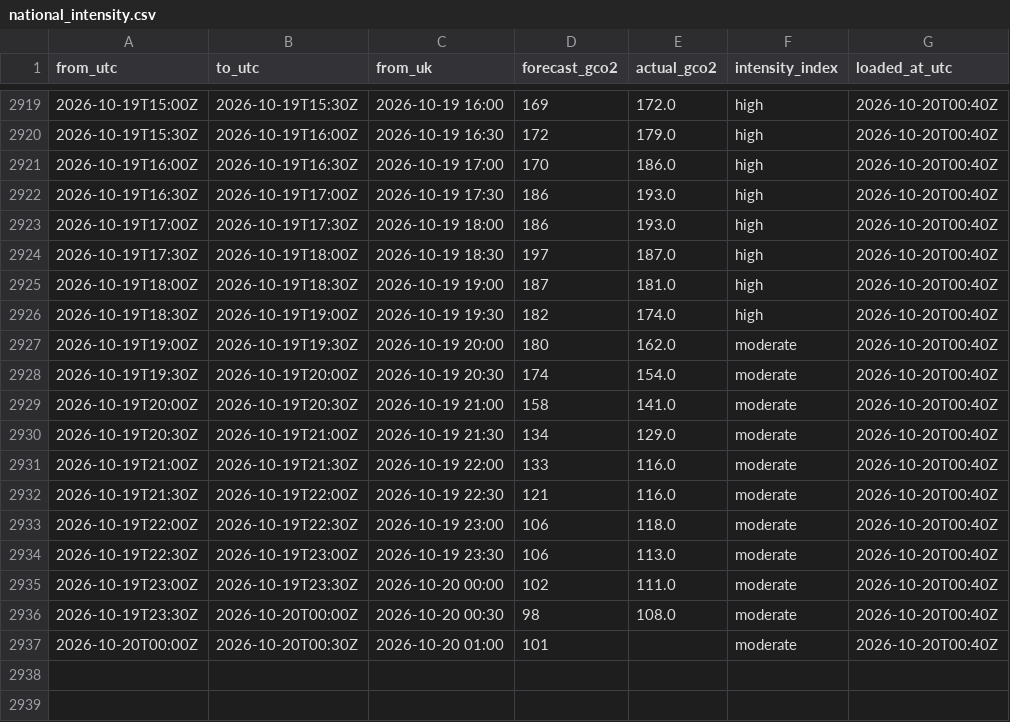
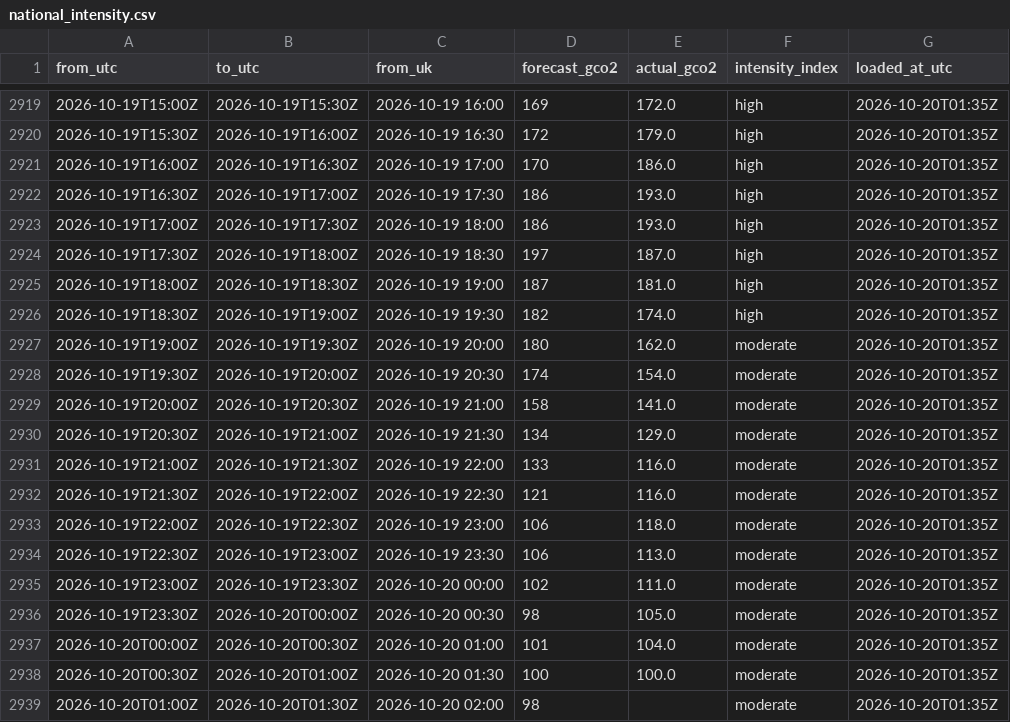
Before and after one commit to raphaliyarohit-collab/uk-grid-carbon, a CSV file: data/national_intensity.csv, drawn as a sheet; only a part is shown, gaps mark what is left out; the diff covers the shown part only.

```diff
--- a/data/national_intensity.csv
+++ b/data/national_intensity.csv
@@ -2919,19 +2919,21 @@ from_utc,to_utc,from_uk,forecast_gco2,actual_gco2,intensity_index,loaded_at_utc
-2026-10-19T15:00Z,2026-10-19T15:30Z,2026-10-19 16:00,169,172.0,high,2026-10-20T00:40Z
-2026-10-19T15:30Z,2026-10-19T16:00Z,2026-10-19 16:30,172,179.0,high,2026-10-20T00:40Z
-2026-10-19T16:00Z,2026-10-19T16:30Z,2026-10-19 17:00,170,186.0,high,2026-10-20T00:40Z
-2026-10-19T16:30Z,2026-10-19T17:00Z,2026-10-19 17:30,186,193.0,high,2026-10-20T00:40Z
-2026-10-19T17:00Z,2026-10-19T17:30Z,2026-10-19 18:00,186,193.0,high,2026-10-20T00:40Z
-2026-10-19T17:30Z,2026-10-19T18:00Z,2026-10-19 18:30,197,187.0,high,2026-10-20T00:40Z
-2026-10-19T18:00Z,2026-10-19T18:30Z,2026-10-19 19:00,187,181.0,high,2026-10-20T00:40Z
-2026-10-19T18:30Z,2026-10-19T19:00Z,2026-10-19 19:30,182,174.0,high,2026-10-20T00:40Z
-2026-10-19T19:00Z,2026-10-19T19:30Z,2026-10-19 20:00,180,162.0,moderate,2026-10-20T00:40Z
-2026-10-19T19:30Z,2026-10-19T20:00Z,2026-10-19 20:30,174,154.0,moderate,2026-10-20T00:40Z
-2026-10-19T20:00Z,2026-10-19T20:30Z,2026-10-19 21:00,158,141.0,moderate,2026-10-20T00:40Z
-2026-10-19T20:30Z,2026-10-19T21:00Z,2026-10-19 21:30,134,129.0,moderate,2026-10-20T00:40Z
-2026-10-19T21:00Z,2026-10-19T21:30Z,2026-10-19 22:00,133,116.0,moderate,2026-10-20T00:40Z
-2026-10-19T21:30Z,2026-10-19T22:00Z,2026-10-19 22:30,121,116.0,moderate,2026-10-20T00:40Z
-2026-10-19T22:00Z,2026-10-19T22:30Z,2026-10-19 23:00,106,118.0,moderate,2026-10-20T00:40Z
-2026-10-19T22:30Z,2026-10-19T23:00Z,2026-10-19 23:30,106,113.0,moderate,2026-10-20T00:40Z
-2026-10-19T23:00Z,2026-10-19T23:30Z,2026-10-20 00:00,102,111.0,moderate,2026-10-20T00:40Z
-2026-10-19T23:30Z,2026-10-20T00:00Z,2026-10-20 00:30,98,108.0,moderate,2026-10-20T00:40Z
-2026-10-20T00:00Z,2026-10-20T00:30Z,2026-10-20 01:00,101,,moderate,2026-10-20T00:40Z
+2026-10-19T15:00Z,2026-10-19T15:30Z,2026-10-19 16:00,169,172.0,high,2026-10-20T01:35Z
+2026-10-19T15:30Z,2026-10-19T16:00Z,2026-10-19 16:30,172,179.0,high,2026-10-20T01:35Z
+2026-10-19T16:00Z,2026-10-19T16:30Z,2026-10-19 17:00,170,186.0,high,2026-10-20T01:35Z
+2026-10-19T16:30Z,2026-10-19T17:00Z,2026-10-19 17:30,186,193.0,high,2026-10-20T01:35Z
+2026-10-19T17:00Z,2026-10-19T17:30Z,2026-10-19 18:00,186,193.0,high,2026-10-20T01:35Z
+2026-10-19T17:30Z,2026-10-19T18:00Z,2026-10-19 18:30,197,187.0,high,2026-10-20T01:35Z
+2026-10-19T18:00Z,2026-10-19T18:30Z,2026-10-19 19:00,187,181.0,high,2026-10-20T01:35Z
+2026-10-19T18:30Z,2026-10-19T19:00Z,2026-10-19 19:30,182,174.0,high,2026-10-20T01:35Z
+2026-10-19T19:00Z,2026-10-19T19:30Z,2026-10-19 20:00,180,162.0,moderate,2026-10-20T01:35Z
+2026-10-19T19:30Z,2026-10-19T20:00Z,2026-10-19 20:30,174,154.0,moderate,2026-10-20T01:35Z
+2026-10-19T20:00Z,2026-10-19T20:30Z,2026-10-19 21:00,158,141.0,moderate,2026-10-20T01:35Z
+2026-10-19T20:30Z,2026-10-19T21:00Z,2026-10-19 21:30,134,129.0,moderate,2026-10-20T01:35Z
+2026-10-19T21:00Z,2026-10-19T21:30Z,2026-10-19 22:00,133,116.0,moderate,2026-10-20T01:35Z
+2026-10-19T21:30Z,2026-10-19T22:00Z,2026-10-19 22:30,121,116.0,moderate,2026-10-20T01:35Z
+2026-10-19T22:00Z,2026-10-19T22:30Z,2026-10-19 23:00,106,118.0,moderate,2026-10-20T01:35Z
+2026-10-19T22:30Z,2026-10-19T23:00Z,2026-10-19 23:30,106,113.0,moderate,2026-10-20T01:35Z
+2026-10-19T23:00Z,2026-10-19T23:30Z,2026-10-20 00:00,102,111.0,moderate,2026-10-20T01:35Z
+2026-10-19T23:30Z,2026-10-20T00:00Z,2026-10-20 00:30,98,105.0,moderate,2026-10-20T01:35Z
+2026-10-20T00:00Z,2026-10-20T00:30Z,2026-10-20 01:00,101,104.0,moderate,2026-10-20T01:35Z
+2026-10-20T00:30Z,2026-10-20T01:00Z,2026-10-20 01:30,100,100.0,moderate,2026-10-20T01:35Z
+2026-10-20T01:00Z,2026-10-20T01:30Z,2026-10-20 02:00,98,,moderate,2026-10-20T01:35Z
```
Also changed, not shown: 27 edited cells elsewhere in this file, data/national_generation.csv, data/regional_forecast_48h.csv, 1 other file.
